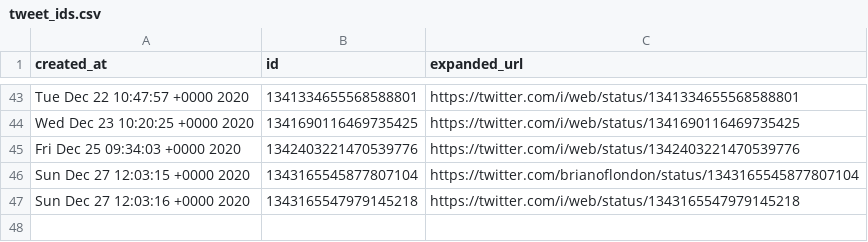
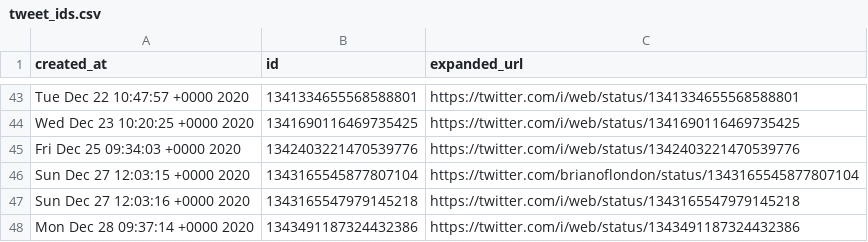
Before and after one commit to brianoflondon/kinneret, a CSV file: tweet_ids.csv, drawn as a sheet; only a part is shown, gaps mark what is left out; the diff names each change by its address in the sheet, - before the commit and + after, or states it on an @@ line.

```diff
--- a/tweet_ids.csv
+++ b/tweet_ids.csv
+row 48: Mon Dec 28 09:37:14 +0000 2020 | 1343491187324432386 | https://twitter.com/i/web/status/1343491187324432386
```
Also changed, not shown: data/levels-pd.csv, 5 other files.
